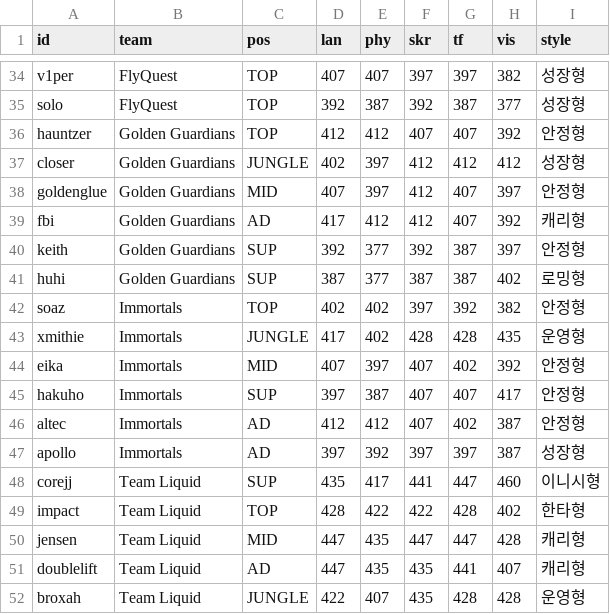
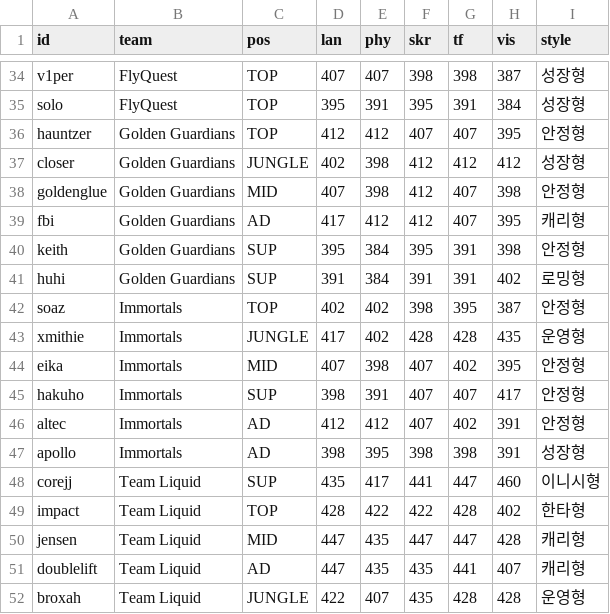
Before and after one commit to jyoon00-cloud/aich, a CSV file: rules/db/2020/LCS.csv, drawn as a sheet; only a part is shown, gaps mark what is left out; the diff covers the shown part only; the diff names each change by its address in the sheet, - before the commit and + after, or states it on an @@ line.

```diff
--- a/rules/db/2020/LCS.csv
+++ b/rules/db/2020/LCS.csv
-F34 (skr): 397
+F34 (skr): 398
-G34 (tf): 397
+G34 (tf): 398
-H34 (vis): 382
+H34 (vis): 387
-D35 (lan): 392
+D35 (lan): 395
-E35 (phy): 387
+E35 (phy): 391
-F35 (skr): 392
+F35 (skr): 395
-G35 (tf): 387
+G35 (tf): 391
-H35 (vis): 377
+H35 (vis): 384
-H36 (vis): 392
+H36 (vis): 395
-E37:E38 (phy): 397
+E37:E38 (phy): 398
-H38 (vis): 397
+H38 (vis): 398
-H39 (vis): 392
+H39 (vis): 395
-D40 (lan): 392
+D40 (lan): 395
-E40:E41 (phy): 377
+E40:E41 (phy): 384
-F40 (skr): 392
+F40 (skr): 395
-G40:G41 (tf): 387
+G40:G41 (tf): 391
-H40 (vis): 397
+H40 (vis): 398
-D41 (lan): 387
+D41 (lan): 391
-F41 (skr): 387
+F41 (skr): 391
-F42 (skr): 397
+F42 (skr): 398
-G42 (tf): 392
+G42 (tf): 395
-H42 (vis): 382
+H42 (vis): 387
-E44 (phy): 397
+E44 (phy): 398
-H44 (vis): 392
+H44 (vis): 395
-D45 (lan): 397
+D45 (lan): 398
-E45 (phy): 387
+E45 (phy): 391
-H46:H47 (vis): 387
+H46:H47 (vis): 391
-D47 (lan): 397
+D47 (lan): 398
-E47 (phy): 392
+E47 (phy): 395
-F47 (skr): 397
+F47 (skr): 398
-G47 (tf): 397
+G47 (tf): 398
```
Also changed, not shown: 51 edited cells elsewhere in this file, rules/db/2021/LCS.csv, rules/db/2022/LCS.csv, 11 other files.
